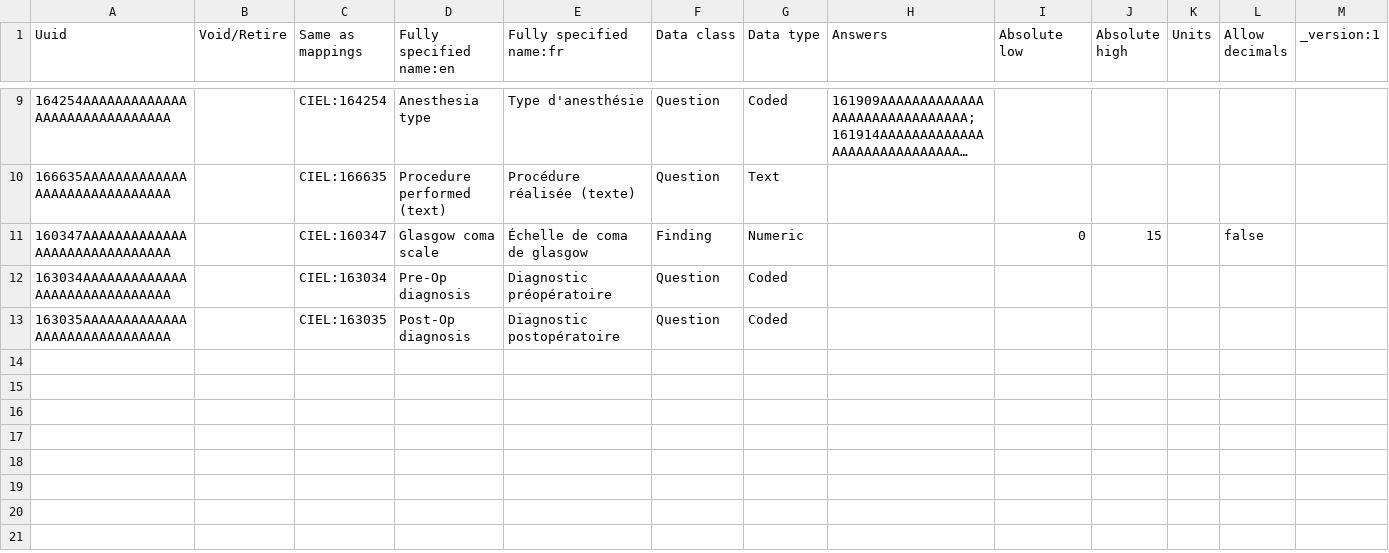
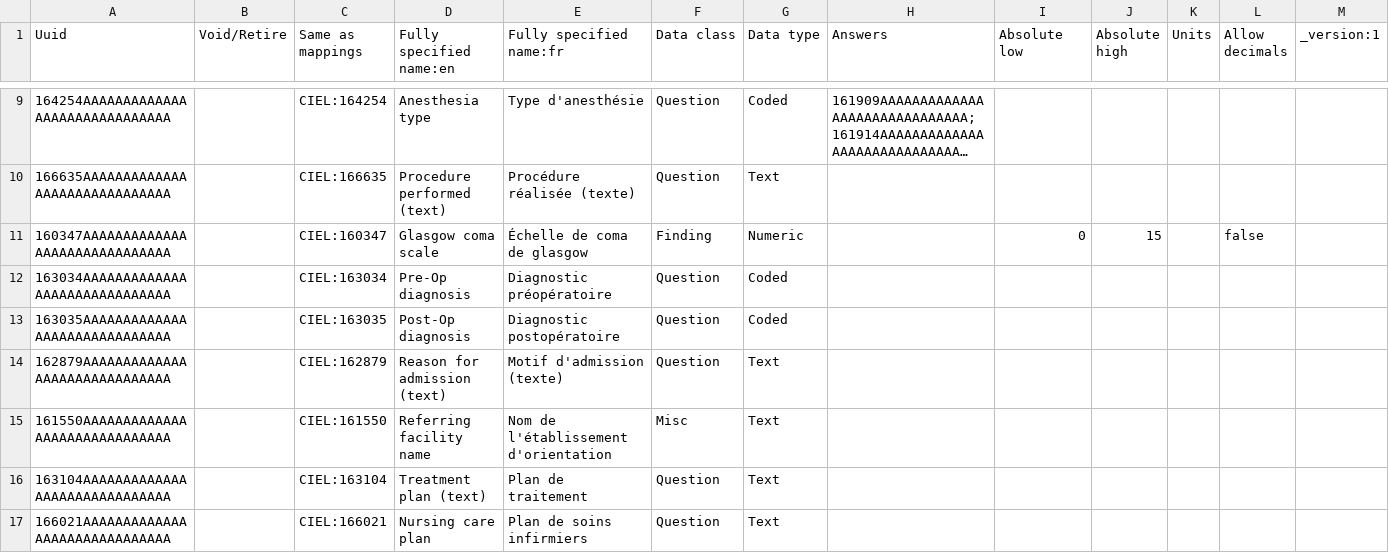
Before and after one commit to Yassine-hn/OpenMrs-EMR, a CSV file: config/backend/concepts/ciel/ciel-neurochirurgie.csv, drawn as a sheet; only a part is shown, gaps mark what is left out; long unchanged cells end in …; rows hold the shown columns only; the diff names each change by its address in the sheet, - before the commit and + after, or states it on an @@ line.

```diff
--- a/config/backend/concepts/ciel/ciel-neurochirurgie.csv
+++ b/config/backend/concepts/ciel/ciel-neurochirurgie.csv
+row 14: 162879AAAAAAAAAAAAAAAAAAAAAAAAAAAAAA |  | CIEL:162879 | Reason for admission (text) | Motif d'admission (texte) | Question | Text
+row 15: 161550AAAAAAAAAAAAAAAAAAAAAAAAAAAAAA |  | CIEL:161550 | Referring facility name | Nom de l'établissement d'orientation | Misc | Text
+row 16: 163104AAAAAAAAAAAAAAAAAAAAAAAAAAAAAA |  | CIEL:163104 | Treatment plan (text) | Plan de traitement | Question | Text
+row 17: 166021AAAAAAAAAAAAAAAAAAAAAAAAAAAAAA |  | CIEL:166021 | Nursing care plan | Plan de soins infirmiers | Question | Text
```
Also changed, not shown: config/backend/concepts/chu-blida/01-neurochirurgie-reponses.csv, config/backend/encountertypes/chu-blida/encountertypes.csv, 7 other files.
